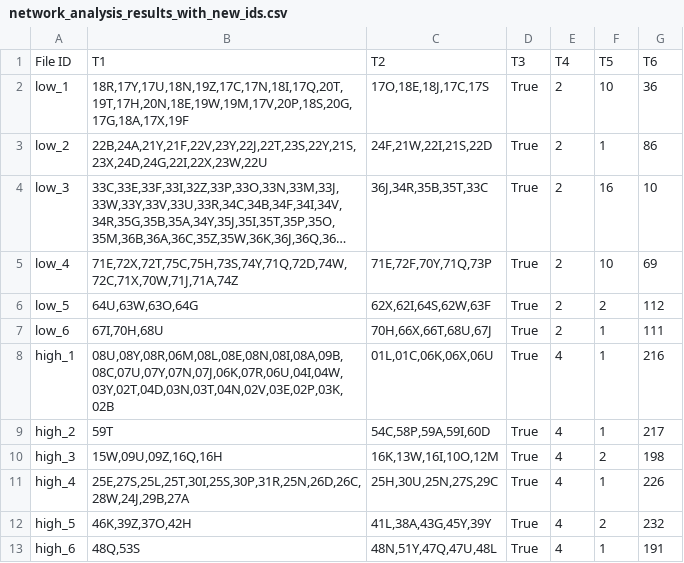
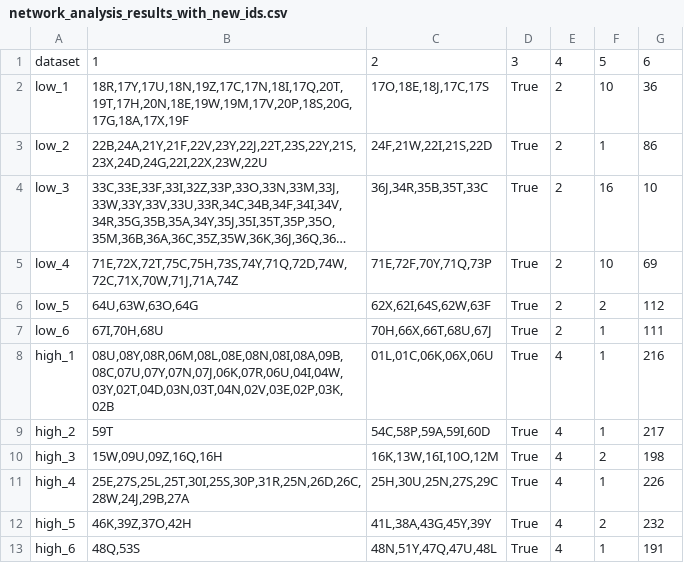
Before and after one commit to velitchko/link-study, a CSV file: analysis/network_analysis_results_with_new_ids.csv, drawn as a sheet; long unchanged cells end in ….

Commit message:
update col headers

```diff
--- a/analysis/network_analysis_results_with_new_ids.csv
+++ b/analysis/network_analysis_results_with_new_ids.csv
@@ -1,2 +1,2 @@
-File ID,T1,T2,T3,T4,T5,T6
+dataset,1,2,3,4,5,6
 low_1,"18R,17Y,17U,18N,19Z,17C,17N,18I,17Q,20T,19T,17H,20N,18E,19W,19M,17V,20P,18S,20G,17G,18A,17X,19F","17O,18E,18J,17C,17S",True,2,10,36
```
